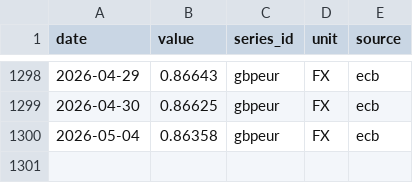
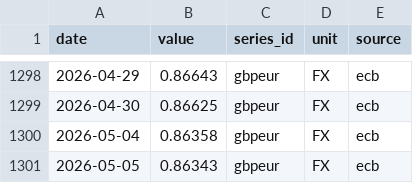
Before and after one commit to nicodelclaux-tech/energy-markets-dashboard, a CSV file: data/raw/ecb_gbpeur.csv, drawn as a sheet; only a part is shown, gaps mark what is left out; the diff names each change by its address in the sheet, - before the commit and + after, or states it on an @@ line.

```diff
--- a/data/raw/ecb_gbpeur.csv
+++ b/data/raw/ecb_gbpeur.csv
+row 1301: 2026-05-05 | 0.86343 | gbpeur | FX | ecb
```
Also changed, not shown: data/raw/ecb_eurusd.csv, data/raw/entsoe_DK.csv, 13 other files.
